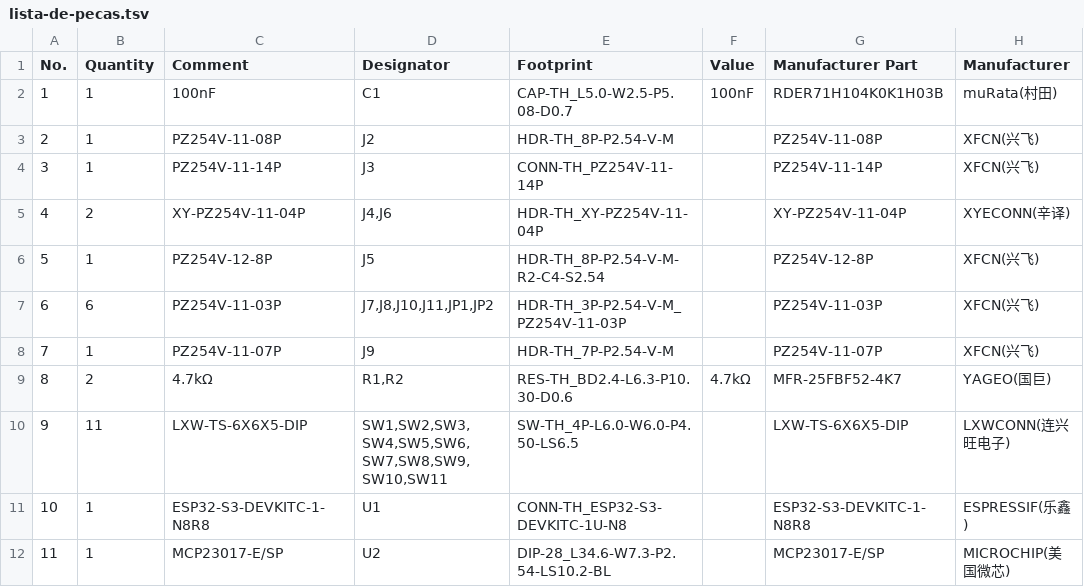
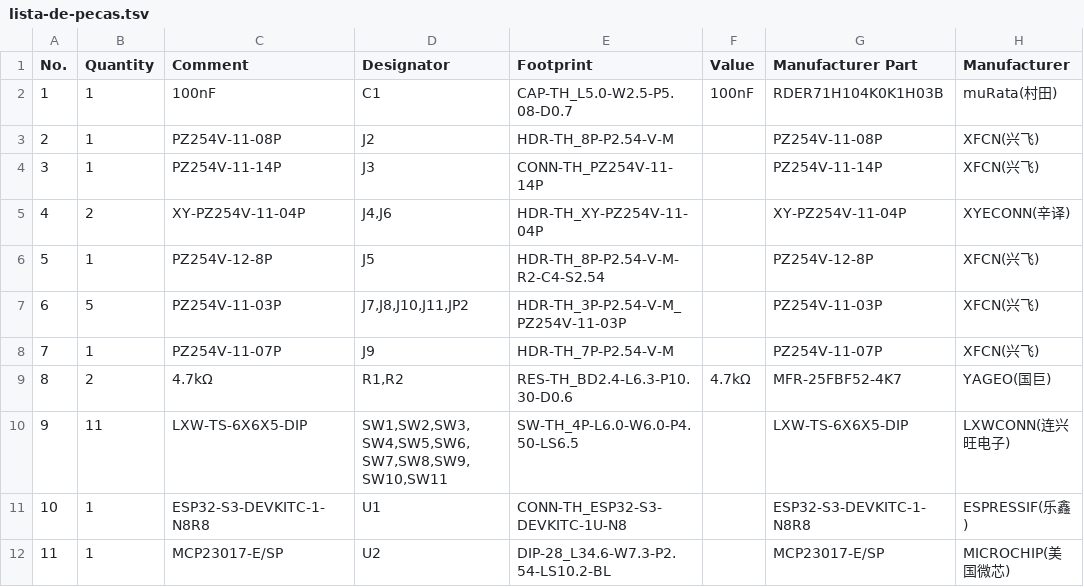
Before and after one commit to resende-g/d-BMO-body, a TSV file: hardware/placa-principal/lista-de-pecas.tsv, drawn as a sheet; only a part is shown; the diff names each change by its address in the sheet, - before the commit and + after, or states it on an @@ line.

```diff
--- a/hardware/placa-principal/lista-de-pecas.tsv
+++ b/hardware/placa-principal/lista-de-pecas.tsv
-B7 (Quantity): 6
+B7 (Quantity): 5
-D7 (Designator): J7,J8,J10,J11,JP1,JP2
+D7 (Designator): J7,J8,J10,J11,JP2
```
Also changed, not shown: 15 other files.
